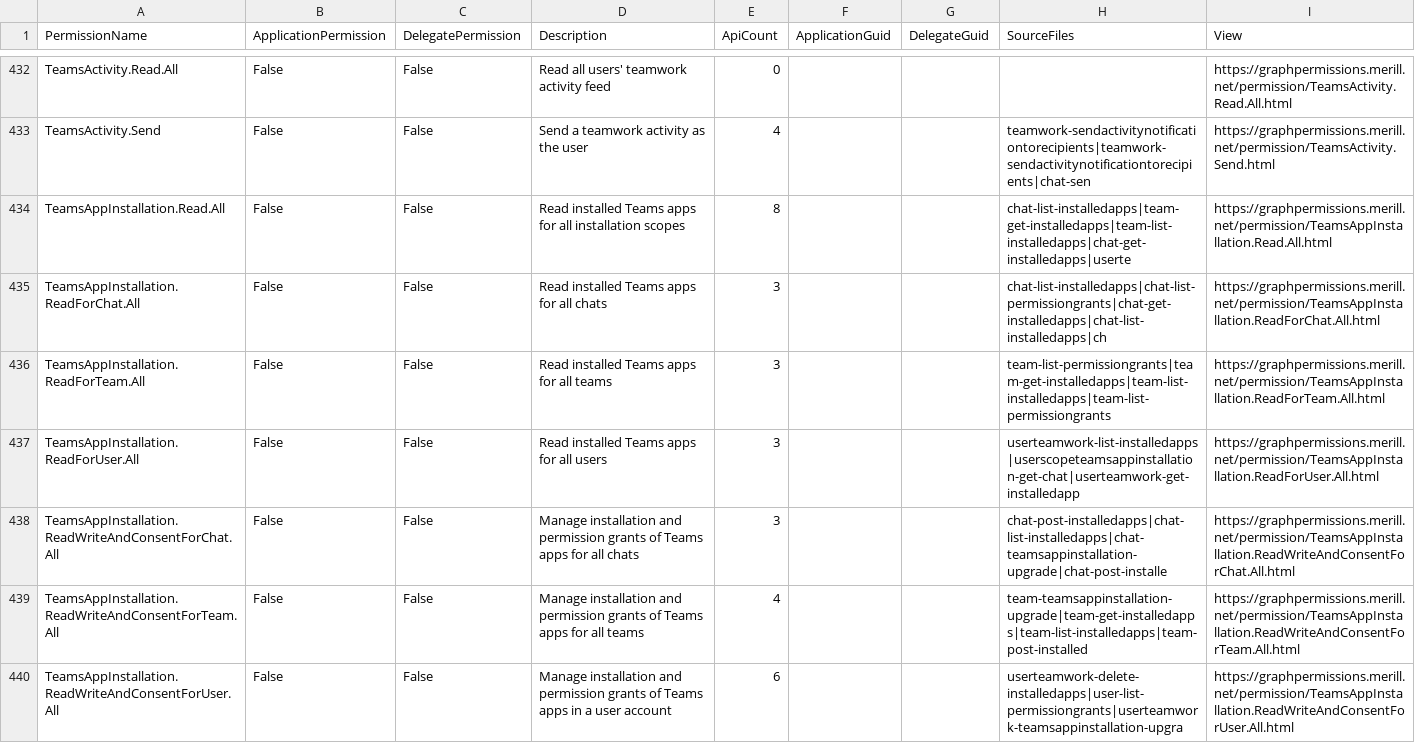
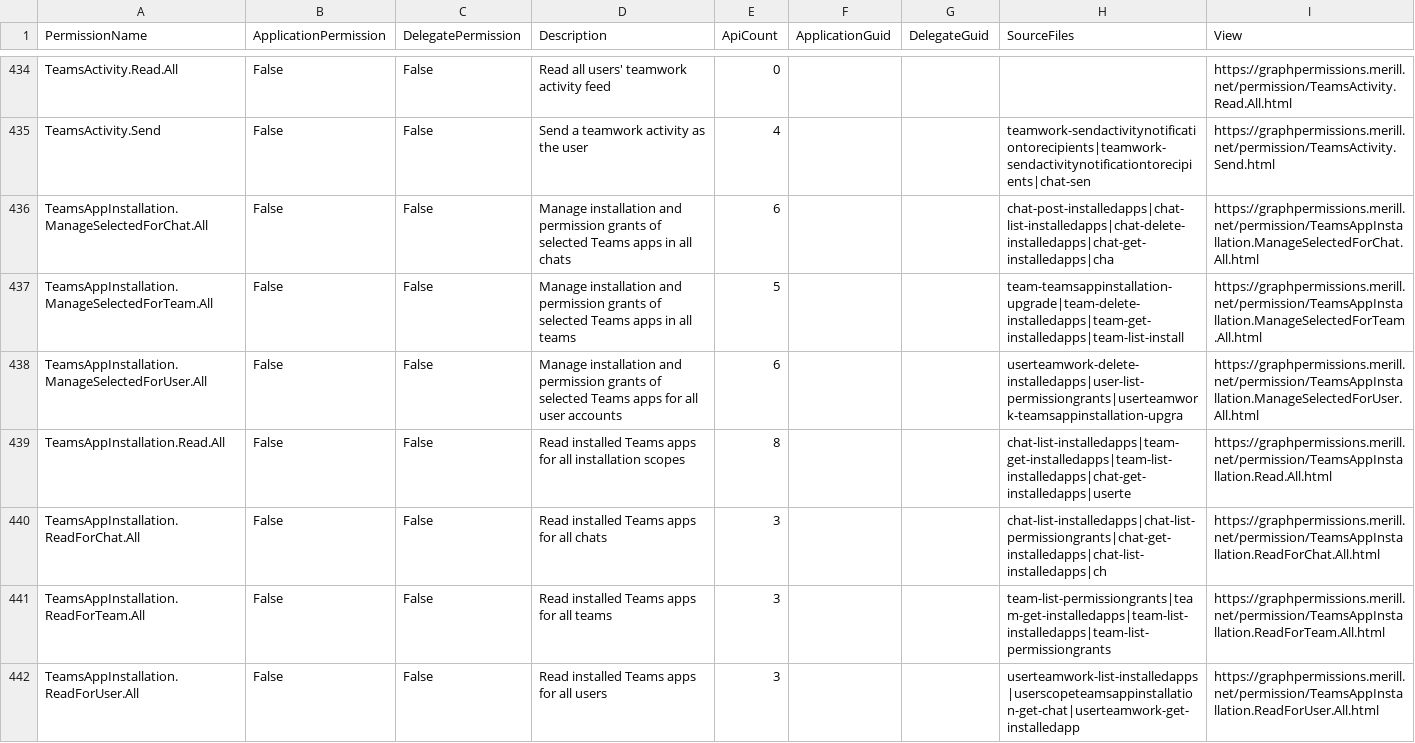
Before and after one commit to merill/graph-permissions-explorer, a CSV file: site/permission.csv, drawn as a sheet; only a part is shown, gaps mark what is left out; the shorter side is filled out with more unchanged rows; the diff covers the shown part only.

```diff
--- a/site/permission.csv
+++ b/site/permission.csv
@@ -433,2 +435,5 @@ TeamsActivity.Read.All,False,False,Read all users' teamwork activity feed,0,,,,h
 TeamsActivity.Send,False,False,Send a teamwork activity as the user,4,,,teamwork-sendactivitynotificationtorecipients|teamwork-sendactivitynotificationtorecipients|chat-sen,https://graphpermissions.merill.net/permission/TeamsActivity.Send.html
+TeamsAppInstallation.ManageSelectedForChat.All,False,False,Manage installation and permission grants of selected Teams apps in all chats,6,,,chat-post-installedapps|chat-list-installedapps|chat-delete-installedapps|chat-get-installedapps|cha,https://graphpermissions.merill.net/permission/TeamsAppInstallation.ManageSelectedForChat.All.html
+TeamsAppInstallation.ManageSelectedForTeam.All,False,False,Manage installation and permission grants of selected Teams apps in all teams,5,,,team-teamsappinstallation-upgrade|team-delete-installedapps|team-get-installedapps|team-list-install,https://graphpermissions.merill.net/permission/TeamsAppInstallation.ManageSelectedForTeam.All.html
+TeamsAppInstallation.ManageSelectedForUser.All,False,False,Manage installation and permission grants of selected Teams apps for all user accounts,6,,,userteamwork-delete-installedapps|user-list-permissiongrants|userteamwork-teamsappinstallation-upgra,https://graphpermissions.merill.net/permission/TeamsAppInstallation.ManageSelectedForUser.All.html
 TeamsAppInstallation.Read.All,False,False,Read installed Teams apps for all installation scopes,8,,,chat-list-installedapps|team-get-installedapps|team-list-installedapps|chat-get-installedapps|userte,https://graphpermissions.merill.net/permission/TeamsAppInstallation.Read.All.html
```
Also changed, not shown: 17 added rows and 8 removed rows elsewhere in this file, 26 other files.
